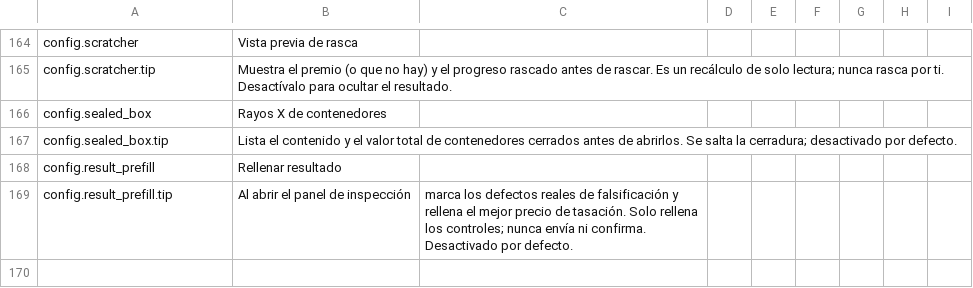
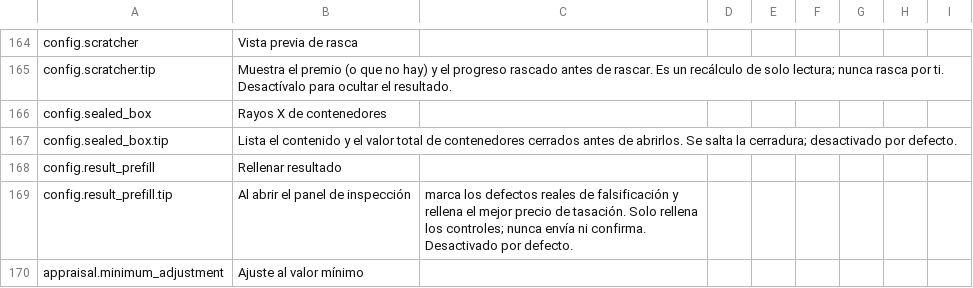
Before and after one commit to Nwflower/item-details, a CSV file: Localization/es.csv, drawn as a sheet; only a part is shown, gaps mark what is left out.

```diff
--- a/Localization/es.csv
+++ b/Localization/es.csv
@@ -169 +169,2 @@ config.result_prefill,Rellenar resultado
 config.result_prefill.tip,Al abrir el panel de inspección, marca los defectos reales de falsificación y rellena el mejor precio de tasación. Solo rellena los controles; nunca envía ni confirma. Desactivado por defecto.
+appraisal.minimum_adjustment,Ajuste al valor mínimo
```
Also changed, not shown: Localization/fr.csv, Localization/it.csv, 11 other files.
